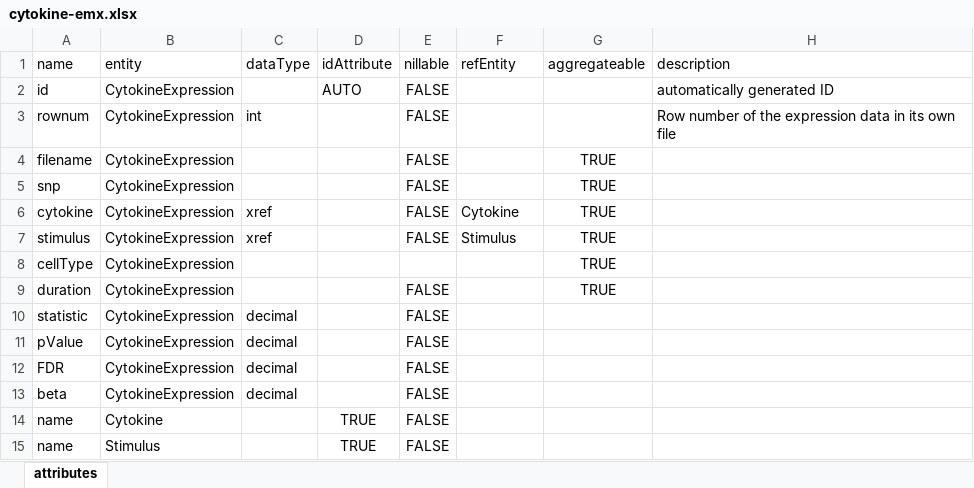
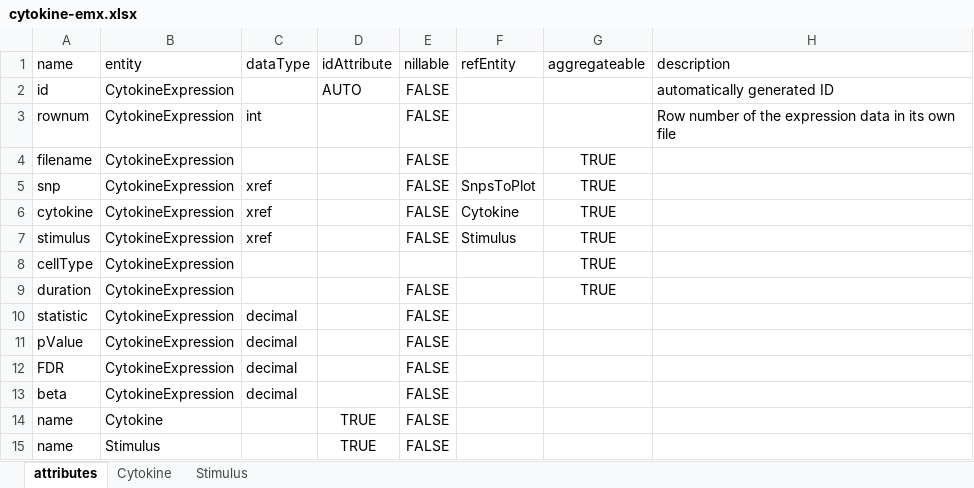
Before and after one commit to ErikSchutte/import-files, an Excel workbook: src/main/resources/cytokine-emx.xlsx, sheet attributes, drawn as a sheet; values as stored, in another font and other column widths than the file's, no borders; the diff names each change by its address in the sheet, - before the commit and + after, or states it on an @@ line.

Commit message:
Filter CytokineExpression on SNP ID
Read the SNPS from the snpsToPlot EMX file and filter the
CytokineExpression entities based on the values in there.

```diff
--- a/src/main/resources/cytokine-emx.xlsx (sheet attributes)
+++ b/src/main/resources/cytokine-emx.xlsx (sheet attributes)
+sheet tab: Cytokine
+sheet tab: Stimulus
-C5: (empty)
+C5: xref
-F5: (empty)
+F5: SnpsToPlot
```
Also changed, not shown: 4 other files.
